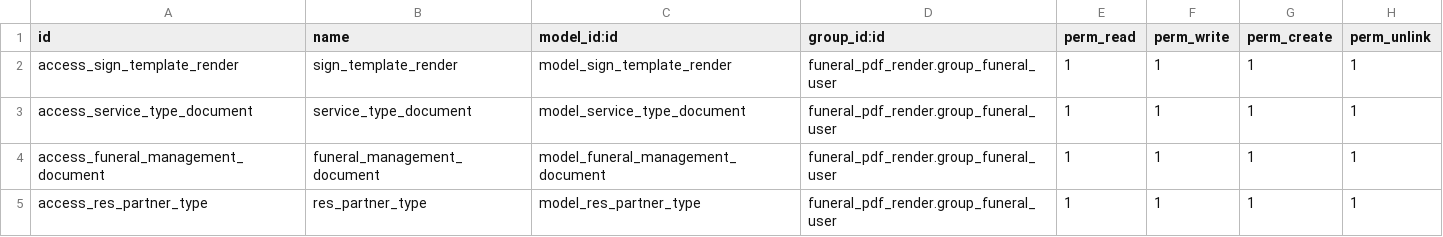
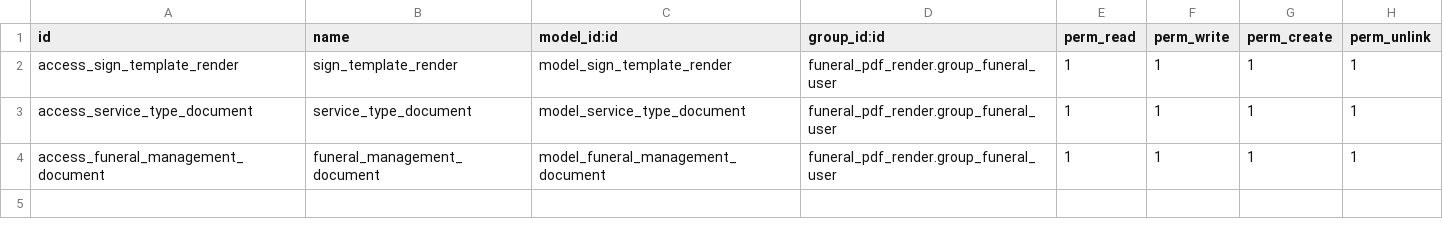
Before and after one commit to Smartbyte-bv/funeral-manager, a CSV file: funeral_pdf_render/security/ir.model.access.csv, drawn as a sheet; the diff names each change by its address in the sheet, - before the commit and + after, or states it on an @@ line.

Commit message:
Update field partner-type_id. Resolve #30162

```diff
--- a/funeral_pdf_render/security/ir.model.access.csv
+++ b/funeral_pdf_render/security/ir.model.access.csv
-row 5: access_res_partner_type | res_partner_type | model_res_partner_type | funeral_pdf_render.group_funeral_user | 1 | 1 | 1 | 1
```
Also changed, not shown: 4 other files.
